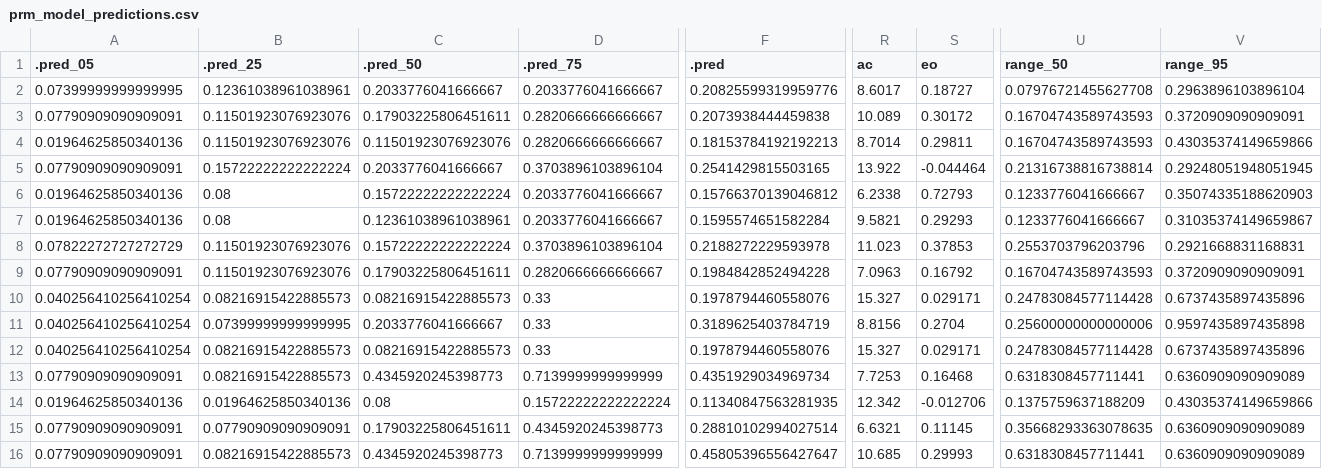
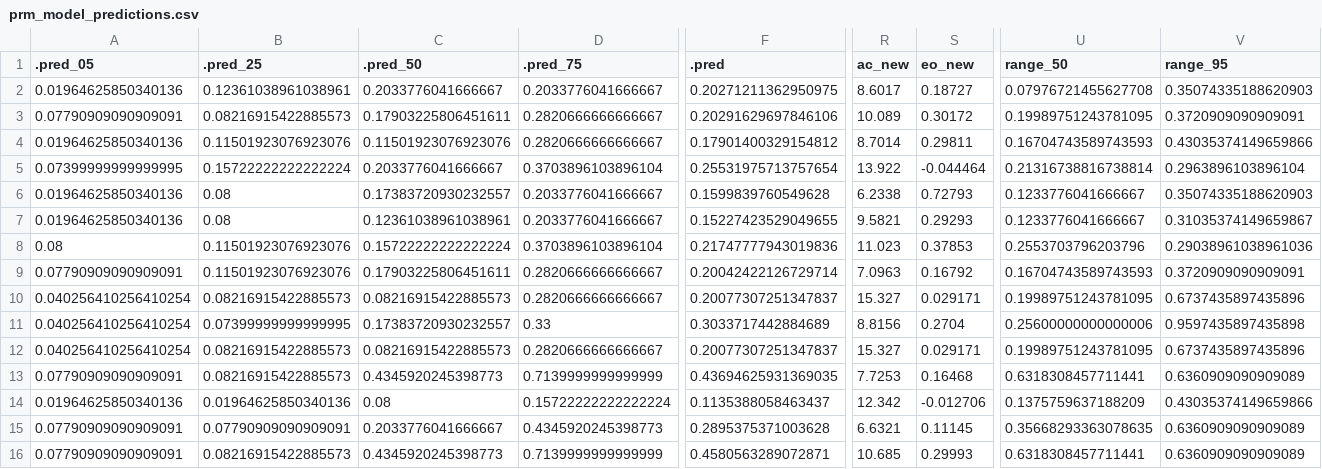
Before and after one commit to lmfeitos/elasmo-prm, a CSV file: data/prm_model_predictions.csv, drawn as a sheet; only a part is shown, gaps mark what is left out; the diff covers the shown part only; the diff names each change by its address in the sheet, - before the commit and + after, or states it on an @@ line.

Commit message:
update random forest model

```diff
--- a/data/prm_model_predictions.csv
+++ b/data/prm_model_predictions.csv
-R1: ac
+R1: ac_new
-S1: eo
+S1: eo_new
-A2 (.pred_05): 0.07399999999999995
+A2 (.pred_05): 0.01964625850340136
-F2 (.pred): 0.20825599319959776
+F2 (.pred): 0.20271211362950975
-V2 (range_95): 0.2963896103896104
+V2 (range_95): 0.35074335188620903
-B3 (.pred_25): 0.11501923076923076
+B3 (.pred_25): 0.08216915422885573
-F3 (.pred): 0.2073938444459838
+F3 (.pred): 0.20291629697846106
-U3 (range_50): 0.16704743589743593
+U3 (range_50): 0.19989751243781095
-F4 (.pred): 0.18153784192192213
+F4 (.pred): 0.17901400329154812
-A5 (.pred_05): 0.07790909090909091
+A5 (.pred_05): 0.07399999999999995
-F5 (.pred): 0.2541429815503165
+F5 (.pred): 0.25531975713757654
-V5 (range_95): 0.29248051948051945
+V5 (range_95): 0.2963896103896104
-C6 (.pred_50): 0.15722222222222224
+C6 (.pred_50): 0.17383720930232557
-F6 (.pred): 0.15766370139046812
+F6 (.pred): 0.1599839760549628
-F7 (.pred): 0.1595574651582284
+F7 (.pred): 0.15227423529049655
-A8 (.pred_05): 0.07822272727272729
+A8 (.pred_05): 0.08
-F8 (.pred): 0.2188272229593978
+F8 (.pred): 0.21747777943019836
-V8 (range_95): 0.2921668831168831
+V8 (range_95): 0.29038961038961036
-F9 (.pred): 0.1984842852494228
+F9 (.pred): 0.20042422126729714
-D10 (.pred_75): 0.33
+D10 (.pred_75): 0.2820666666666667
-F10 (.pred): 0.1978794460558076
+F10 (.pred): 0.20077307251347837
-U10 (range_50): 0.24783084577114428
+U10 (range_50): 0.19989751243781095
-C11 (.pred_50): 0.2033776041666667
+C11 (.pred_50): 0.17383720930232557
-F11 (.pred): 0.3189625403784719
+F11 (.pred): 0.3033717442884689
-D12 (.pred_75): 0.33
+D12 (.pred_75): 0.2820666666666667
-F12 (.pred): 0.1978794460558076
+F12 (.pred): 0.20077307251347837
-U12 (range_50): 0.24783084577114428
+U12 (range_50): 0.19989751243781095
-F13 (.pred): 0.4351929034969734
+F13 (.pred): 0.43694625931369035
-F14 (.pred): 0.11340847563281935
+F14 (.pred): 0.1135388058463437
-C15 (.pred_50): 0.17903225806451611
+C15 (.pred_50): 0.2033776041666667
-F15 (.pred): 0.28810102994027514
+F15 (.pred): 0.2895375371003628
-F16 (.pred): 0.45805396556427647
+F16 (.pred): 0.4580563289072871
```
Also changed, not shown: 27 edited cells elsewhere in this file, data/avm_model_predictions.csv, 7 other files.
